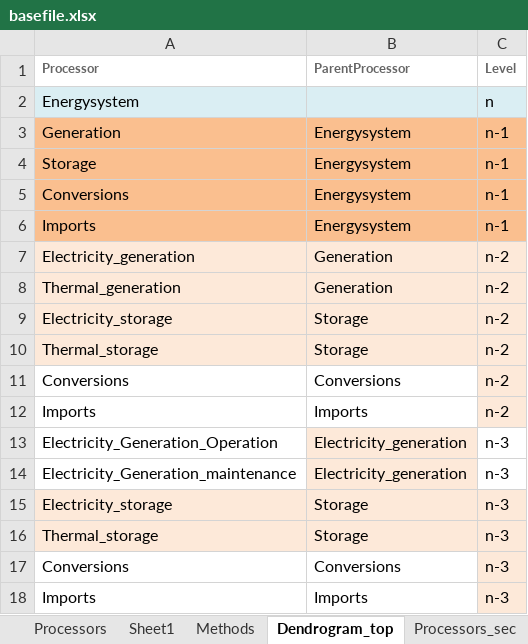
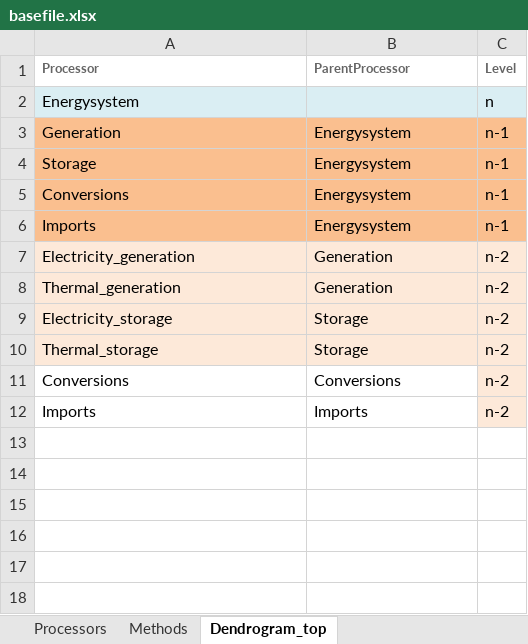
Before and after one commit to LIVENlab/ENBIOS4TIMES, an Excel workbook: testing/data_test/basefile.xlsx, sheet Dendrogram_top, drawn as a sheet; values as stored, in another font and other column widths than the file's, no borders; the diff names each change by its address in the sheet, - before the commit and + after, or states it on an @@ line.

```diff
--- a/testing/data_test/basefile.xlsx (sheet Dendrogram_top)
+++ b/testing/data_test/basefile.xlsx (sheet Dendrogram_top)
-sheet tab: Sheet1
-sheet tab: Processors_sec
-row 13: Electricity_Generation_Operation | Electricity_generation | n-3
-row 14: Electricity_Generation_maintenance | Electricity_generation | n-3
-row 15: Electricity_storage | Storage | n-3
-row 16: Thermal_storage | Storage | n-3
-row 17: Conversions | Conversions | n-3
-row 18: Imports | Imports | n-3
```
Also changed, not shown: sheet Processors, 13 other files.
